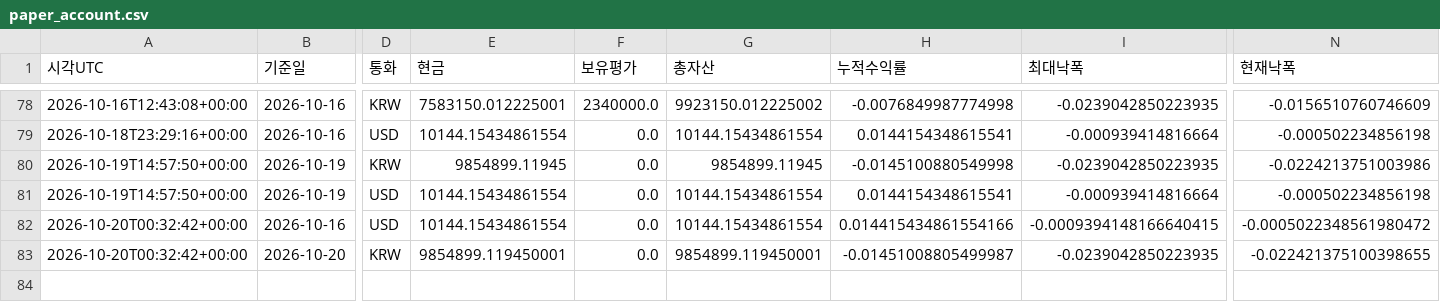
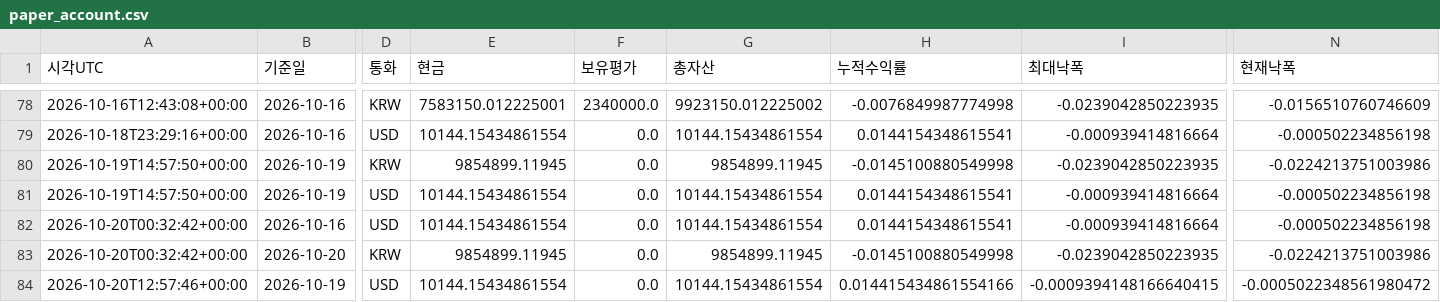
Before and after one commit to dg4200355-arch/apex-ai-trading-bot, a CSV file: reports/paper_account.csv, drawn as a sheet; only a part is shown, gaps mark what is left out; rows hold the shown columns only; the diff names each change by its address in the sheet, - before the commit and + after, or states it on an @@ line.

```diff
--- a/reports/paper_account.csv
+++ b/reports/paper_account.csv
-H82 (누적수익률): 0.014415434861554166
+H82 (누적수익률): 0.0144154348615541
-I82 (최대낙폭): -0.0009394148166640415
+I82 (최대낙폭): -0.000939414816664
-N82 (현재낙폭): -0.0005022348561980472
+N82 (현재낙폭): -0.000502234856198
-E83 (현금): 9854899.119450001
+E83 (현금): 9854899.11945
-G83 (총자산): 9854899.119450001
+G83 (총자산): 9854899.11945
-H83 (누적수익률): -0.01451008805499987
+H83 (누적수익률): -0.0145100880549998
-N83 (현재낙폭): -0.022421375100398655
+N83 (현재낙폭): -0.0224213751003986
+row 84: 2026-10-20T12:57:46+00:00 | 2026-10-19 | USD | 10144.15434861554 | 0.0 | 10144.15434861554 | 0.014415434861554166 | -0.0009394148166640415 | -0.0005022348561980472
```
Also changed, not shown: reports/paper_forward.csv, reports/portfolio_risk.csv, 7 other files.
